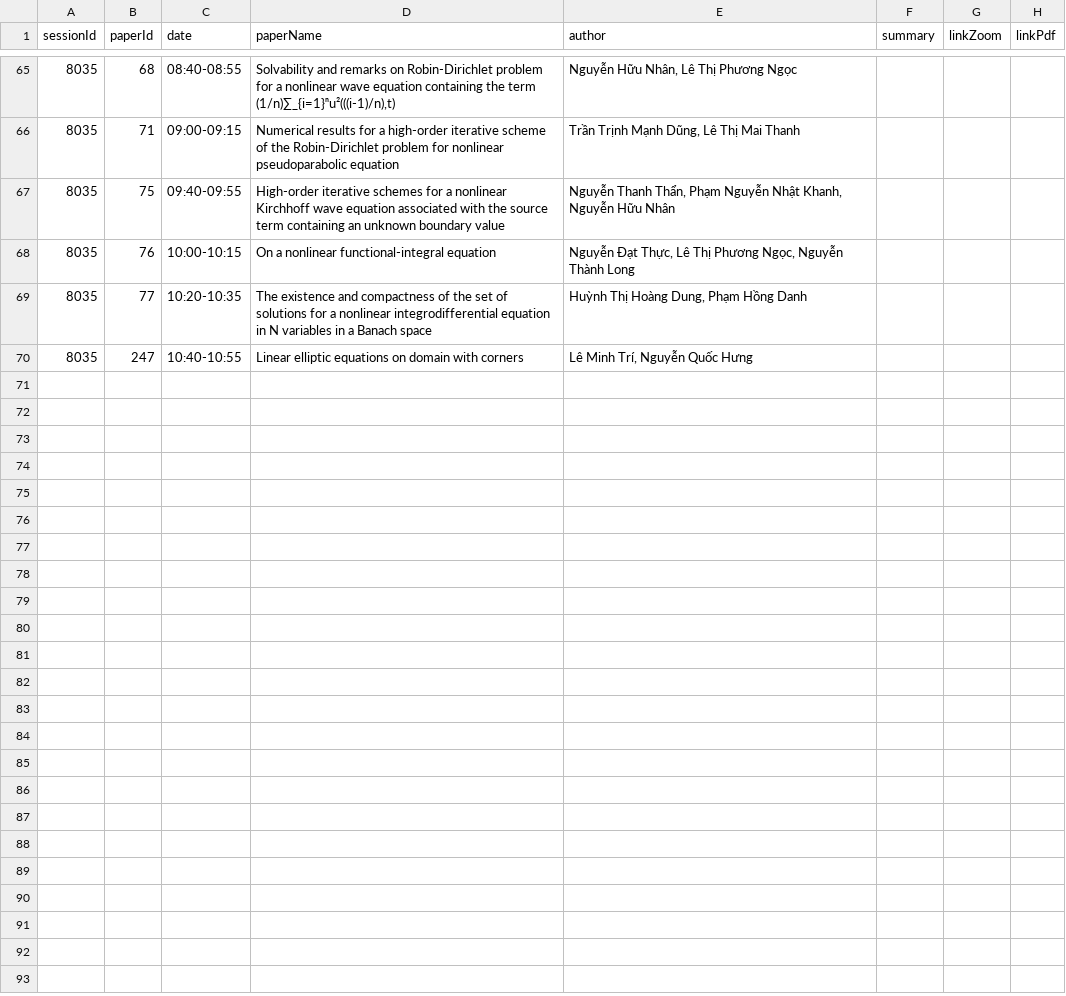
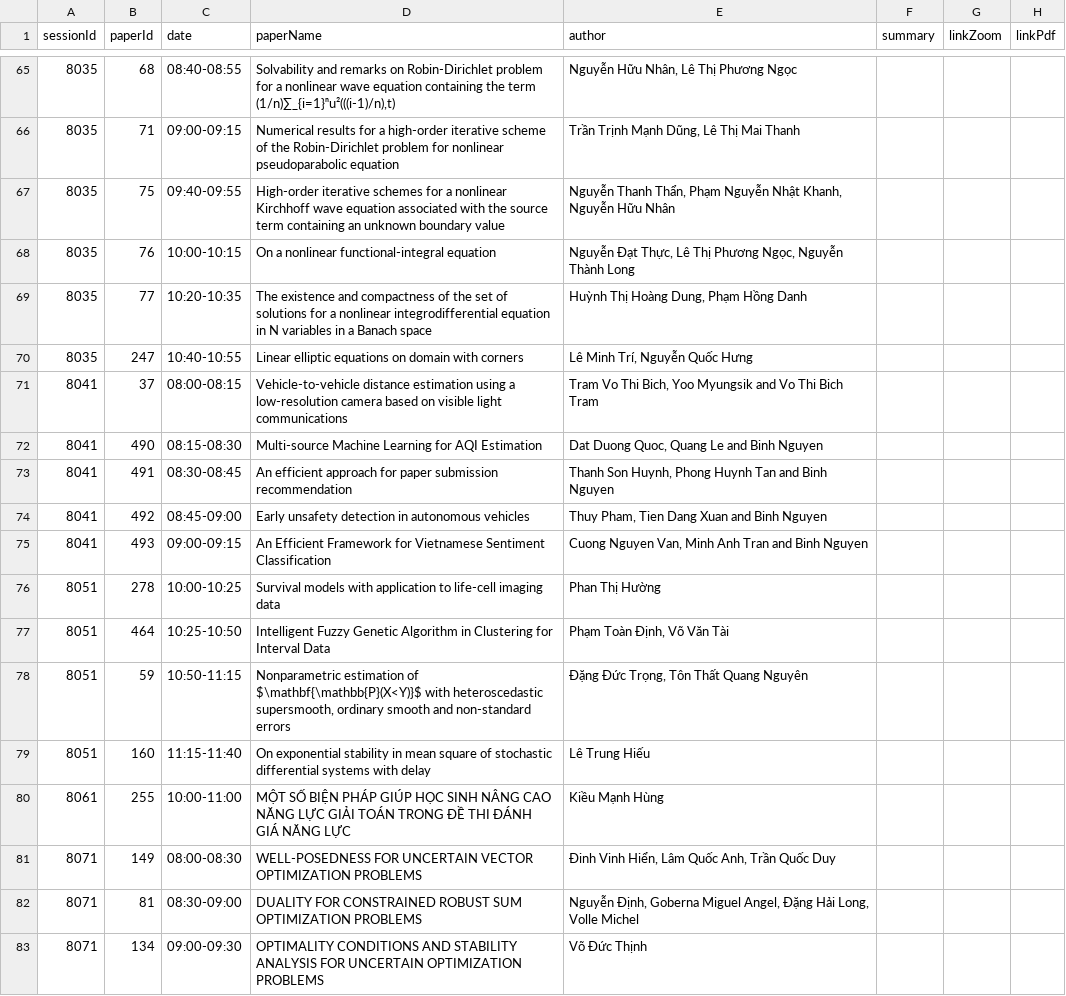
Before and after one commit to nnmhuy/hcmus-conference, a CSV file: backend/server/init-data/8_present.csv (was backend/server/init-data/8_presentation.csv), drawn as a sheet; only a part is shown, gaps mark what is left out; the diff covers the shown part only.

```diff
--- a/backend/server/init-data/8_presentation.csv
+++ b/backend/server/init-data/8_present.csv
@@ -70 +70,14 @@ sessionId,paperId,date,paperName,author,summary,linkZoom,linkPdf
 8035,247,10:40-10:55,Linear elliptic equations on domain with corners,"Lê Minh Trí, Nguyễn Quốc Hưng",,,
+8041,37,08:00-08:15,Vehicle-to-vehicle distance estimation using a low-resolution camera based on visible light communications,"Tram Vo Thi Bich, Yoo Myungsik and Vo Thi Bich Tram",,,
+8041,490,08:15-08:30,Multi-source Machine Learning for AQI Estimation,"Dat Duong Quoc, Quang Le and Binh Nguyen",,,
+8041,491,08:30-08:45,An efficient approach for paper submission recommendation,"Thanh Son Huynh, Phong Huynh Tan and Binh Nguyen",,,
+8041,492,08:45-09:00,Early unsafety detection in autonomous vehicles,"Thuy Pham, Tien Dang Xuan and Binh Nguyen",,,
+8041,493,09:00-09:15,An Efficient Framework for Vietnamese Sentiment Classification,"Cuong Nguyen Van, Minh Anh Tran and Binh Nguyen",,,
+8051,278,10:00-10:25,Survival models with application to life-cell imaging data,Phan Thị Hường,,,
+8051,464,10:25-10:50,Intelligent Fuzzy Genetic Algorithm in Clustering for Interval Data,"Phạm Toàn Định, Võ Văn Tài",,,
+8051,59,10:50-11:15,"Nonparametric estimation of $\mathbf{\mathbb{P}(X<Y)}$ with heteroscedastic supersmooth, ordinary smooth and non-standard errors","Đặng Đức Trọng, Tôn Thất Quang Nguyên",,,
+8051,160,11:15-11:40,On exponential stability in mean square of stochastic differential systems with delay,Lê Trung Hiếu,,,
+8061,255,10:00-11:00,MỘT SỐ BIỆN PHÁP GIÚP HỌC SINH NÂNG CAO NĂNG LỰC GIẢI TOÁN TRONG ĐỀ THI ĐÁNH GIÁ NĂNG LỰC,Kiều Mạnh Hùng,,,
+8071,149,08:00-08:30,WELL-POSEDNESS FOR UNCERTAIN VECTOR OPTIMIZATION PROBLEMS,"Đinh Vinh Hiển, Lâm Quốc Anh, Trần Quốc Duy",,,
+8071,81,08:30-09:00,DUALITY FOR CONSTRAINED ROBUST SUM OPTIMIZATION PROBLEMS,"Nguyễn Định, Goberna Miguel Angel, Đặng Hải Long, Volle Michel",,,
+8071,134,09:00-09:30,OPTIMALITY CONDITIONS AND STABILITY ANALYSIS FOR UNCERTAIN OPTIMIZATION PROBLEMS,Võ Đức Thịnh,,,
```
Also changed, not shown: 13 added rows elsewhere in this file, backend/server/init-data/8_session.csv, 21 other files.
